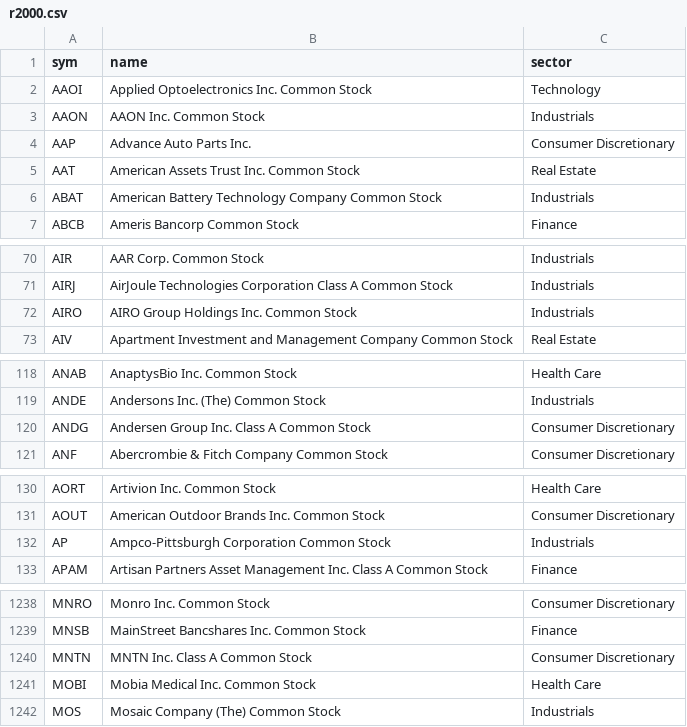
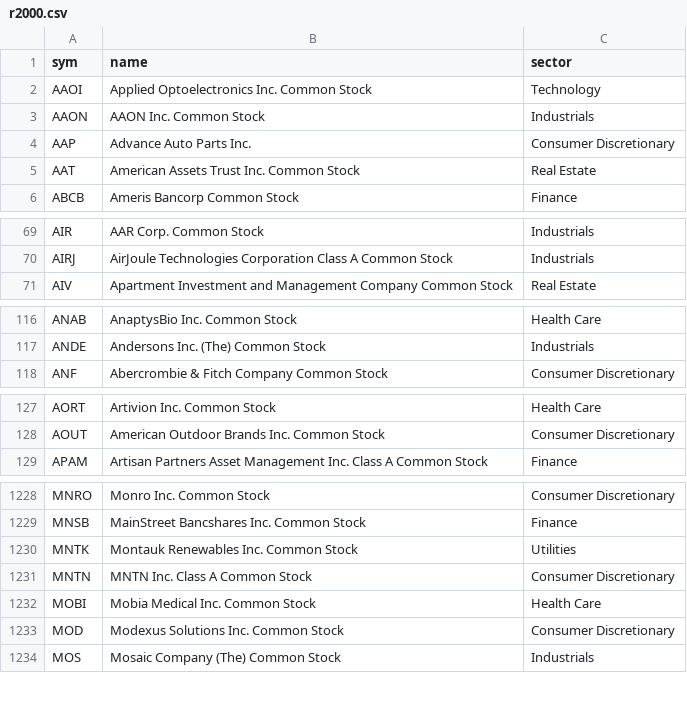
Before and after one commit to Mark2677/cup-handle-scaner, a CSV file: data/r2000.csv, drawn as a sheet; only a part is shown, gaps mark what is left out; removed rows and columns are numbered as before the commit, all else as after; the diff covers the shown part only; the diff names each change by its address in the sheet, - before the commit and + after, or states it on an @@ line.

```diff
--- a/data/r2000.csv
+++ b/data/r2000.csv
-row 6: ABAT | American Battery Technology Company Common Stock | Industrials
-row 72: AIRO | AIRO Group Holdings Inc. Common Stock | Industrials
-row 120: ANDG | Andersen Group Inc. Class A Common Stock | Consumer Discretionary
-row 132: AP | Ampco-Pittsburgh Corporation Common Stock | Industrials
+row 1230: MNTK | Montauk Renewables Inc. Common Stock | Utilities
+row 1233: MOD | Modexus Solutions Inc. Common Stock | Consumer Discretionary
```
Also changed, not shown: 9 added rows and 21 removed rows elsewhere in this file, 4 other files.
